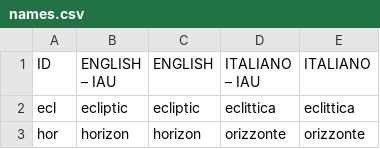
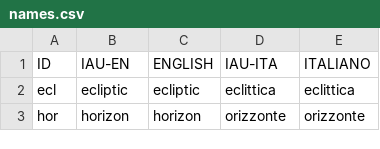
Before and after one commit to Giacomo-Menegatti/HARey_constellations_cards, a CSV file: names.csv, drawn as a sheet; only a part is shown.

Commit message:
Modified names, improved quiz

```diff
--- a/names.csv
+++ b/names.csv
@@ -1,2 +1,2 @@
-ID,ENGLISH – IAU,ENGLISH,ITALIANO – IAU,ITALIANO
+ID,IAU-EN,ENGLISH,IAU-ITA,ITALIANO
 ecl,ecliptic,ecliptic,eclittica,eclittica
```
Also changed, not shown: 4 other files.
